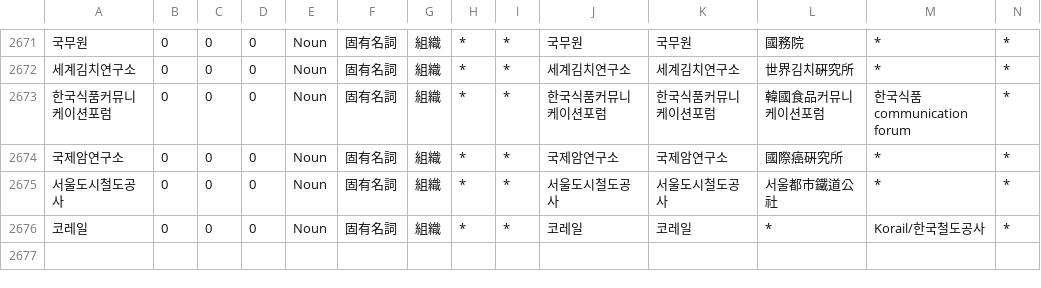
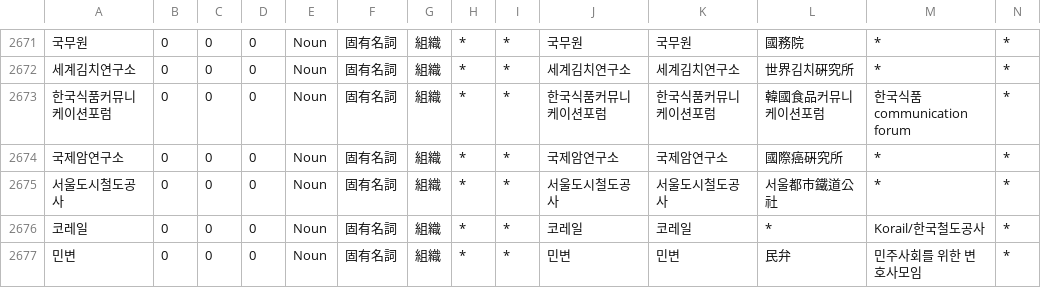
Before and after one commit to okikirmui/handic, a CSV file: seed/Noun.supplement.org.csv, drawn as a sheet; only a part is shown, gaps mark what is left out; rows hold the shown columns only; the diff names each change by its address in the sheet, - before the commit and + after, or states it on an @@ line.

```diff
--- a/seed/Noun.supplement.org.csv
+++ b/seed/Noun.supplement.org.csv
+row 2677: 민변 | 0 | 0 | 0 | Noun | 固有名詞 | 組織 | * | * | 민변 | 민변 | 民弁 | 민주사회를 위한 변호사모임 | *
```
Also changed, not shown: seed/Modifier.csv, 1 other file.
